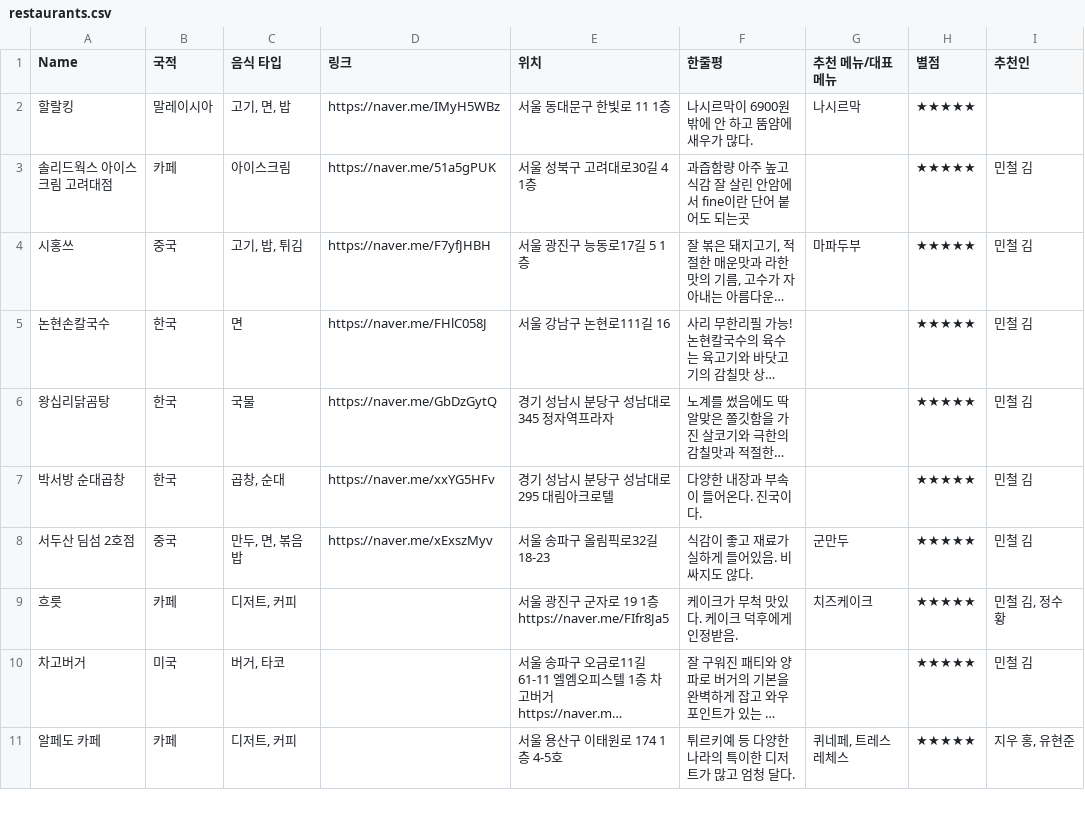
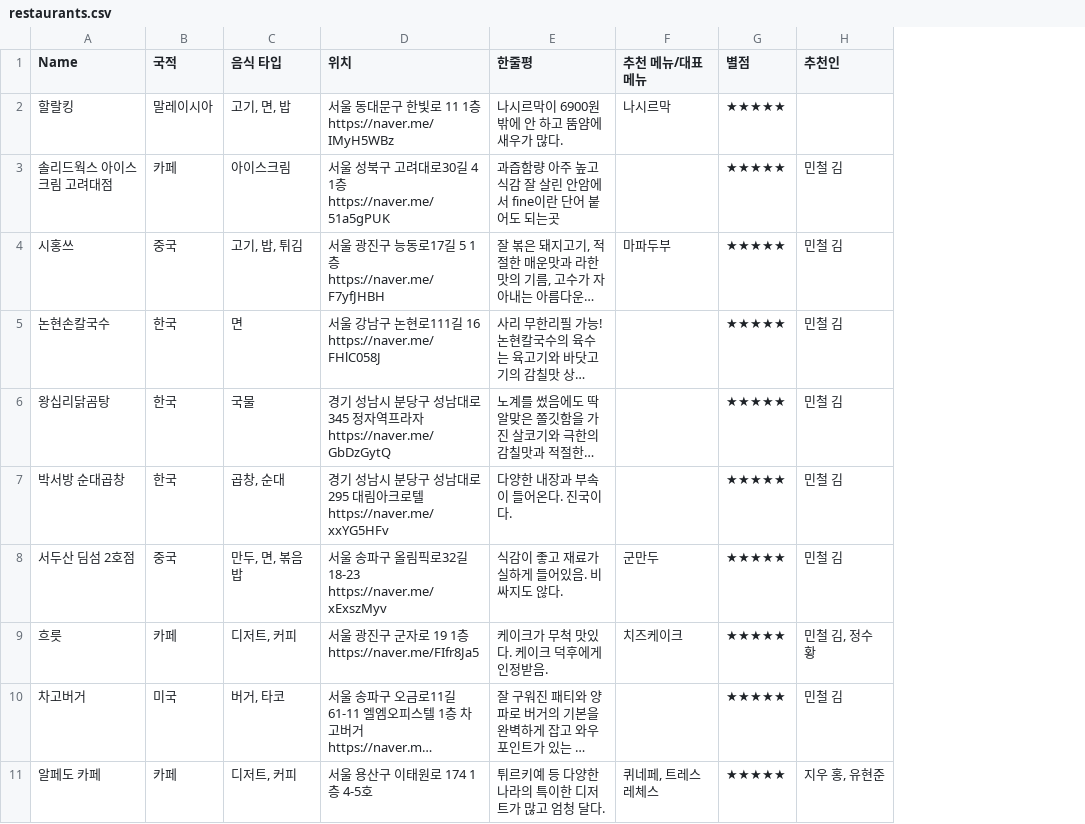
Before and after one commit to seokmin111/Kurchive, a CSV file: restaurants/restaurants.csv, drawn as a sheet; only a part is shown; long unchanged cells end in …; removed rows and columns are numbered as before the commit, all else as after; ↵ is a line break in a cell; the diff names each change by its address in the sheet, - before the commit and + after, or states it on an @@ line.

```diff
--- a/restaurants/restaurants.csv
+++ b/restaurants/restaurants.csv
-column D (링크), rows 2-8: https://naver.me/IMyH5WBz | https://naver.me/51a5gPUK | https://naver.me/F7yfJHBH | https://naver.me/FHlC058J | https://naver.me/GbDzGytQ | https://naver.me/xxYG5HFv | https://naver.me/xExszMyv
-D2 (위치): 서울 동대문구 한빛로 11 1층
+D2 (위치): 서울 동대문구 한빛로 11 1층 ↵ https://naver.me/IMyH5WBz
-D3 (위치): 서울 성북구 고려대로30길 4 1층
+D3 (위치): 서울 성북구 고려대로30길 4 1층 ↵ https://naver.me/51a5gPUK
-D4 (위치): 서울 광진구 능동로17길 5 1층
+D4 (위치): 서울 광진구 능동로17길 5 1층 ↵ https://naver.me/F7yfJHBH
-D5 (위치): 서울 강남구 논현로111길 16
+D5 (위치): 서울 강남구 논현로111길 16 ↵ https://naver.me/FHlC058J
-D6 (위치): 경기 성남시 분당구 성남대로 345 정자역프라자
+D6 (위치): 경기 성남시 분당구 성남대로 345 정자역프라자 ↵ https://naver.me/GbDzGytQ
-D7 (위치): 경기 성남시 분당구 성남대로 295 대림아크로텔
+D7 (위치): 경기 성남시 분당구 성남대로 295 대림아크로텔 ↵ https://naver.me/xxYG5HFv
-D8 (위치): 서울 송파구 올림픽로32길 18-23
+D8 (위치): 서울 송파구 올림픽로32길 18-23 ↵ https://naver.me/xExszMyv
```
Also changed, not shown: restaurants_ready.csv, 1 other file.
